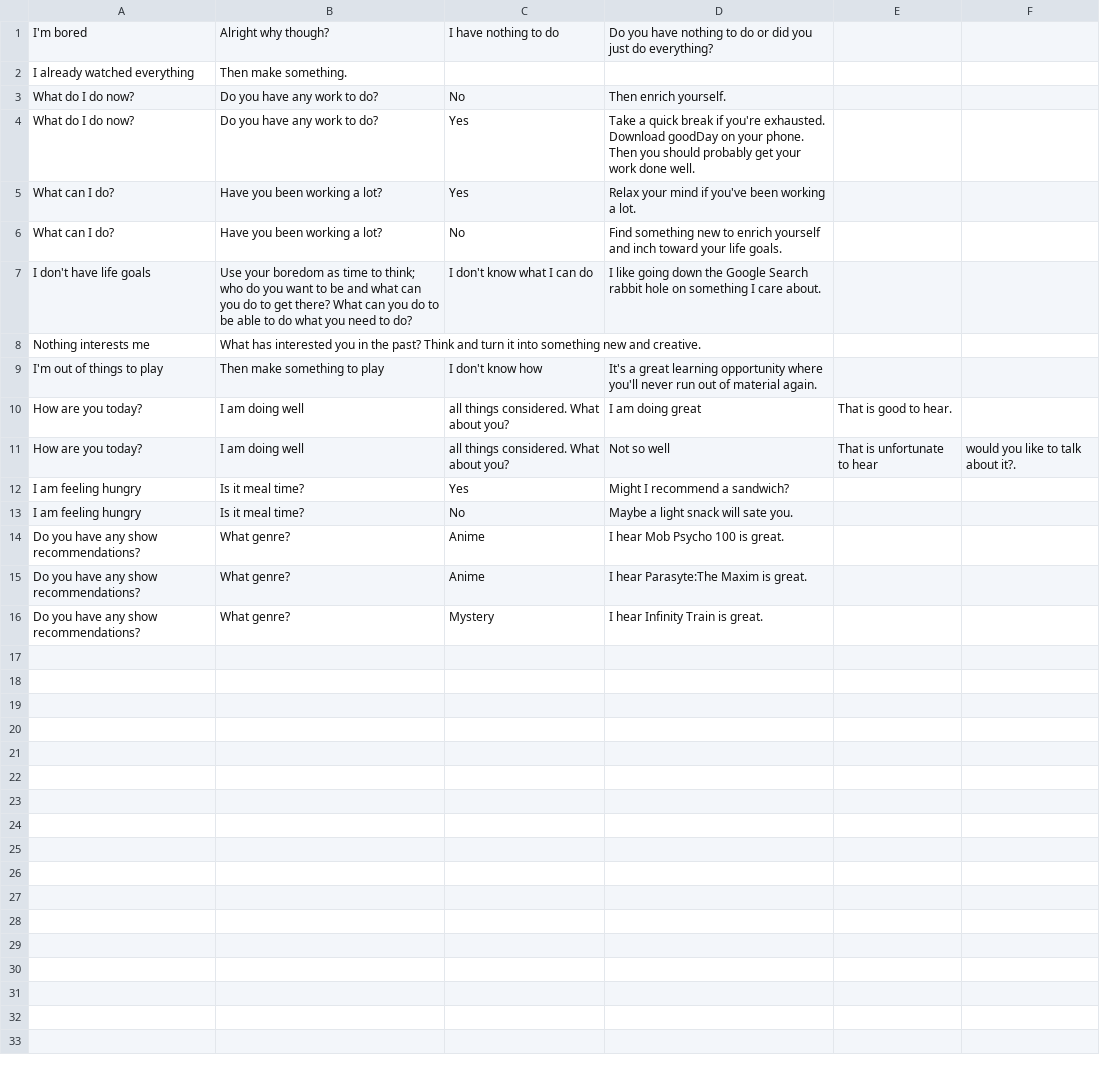
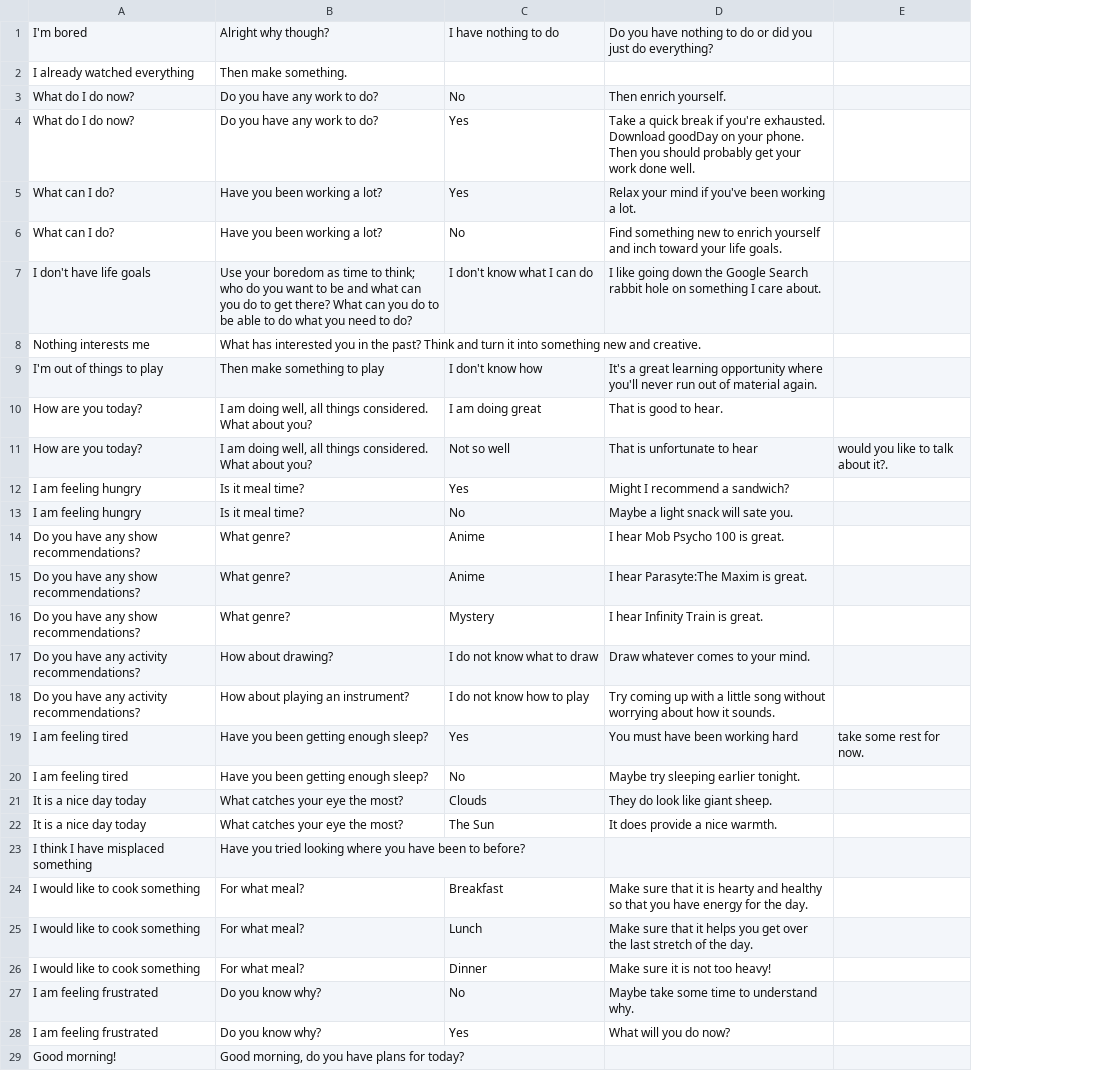
Before and after one commit to roaga/BoredomBot, a CSV file: trainingdata.csv, drawn as a sheet; removed rows and columns are numbered as before the commit, all else as after; the diff names each change by its address in the sheet, - before the commit and + after, or states it on an @@ line.

Commit message:
Update trainingdata.csv

```diff
--- a/trainingdata.csv
+++ b/trainingdata.csv
-column E, rows 10-11: That is good to hear. | That is unfortunate to hear
-B10:B11: I am doing well
+B10:B11: I am doing well, all things considered. What about you?
-C10: all things considered. What about you?
+C10: I am doing great
-D10: I am doing great
+D10: That is good to hear.
-C11: all things considered. What about you?
+C11: Not so well
-D11: Not so well
+D11: That is unfortunate to hear
+row 17: Do you have any activity recommendations? | How about drawing? | I do not know what to draw | Draw whatever comes to your mind.
+row 18: Do you have any activity recommendations? | How about playing an instrument? | I do not know how to play | Try coming up with a little song without worrying about how it sounds.
+row 19: I am feeling tired | Have you been getting enough sleep? | Yes | You must have been working hard | take some rest for now.
+row 20: I am feeling tired | Have you been getting enough sleep? | No | Maybe try sleeping earlier tonight.
+row 21: It is a nice day today | What catches your eye the most? | Clouds | They do look like giant sheep.
+row 22: It is a nice day today | What catches your eye the most? | The Sun | It does provide a nice warmth.
+row 23: I think I have misplaced something | Have you tried looking where you have been to before?
+row 24: I would like to cook something | For what meal? | Breakfast | Make sure that it is hearty and healthy so that you have energy for the day.
+row 25: I would like to cook something | For what meal? | Lunch | Make sure that it helps you get over the last stretch of the day.
+row 26: I would like to cook something | For what meal? | Dinner | Make sure it is not too heavy!
+row 27: I am feeling frustrated | Do you know why? | No | Maybe take some time to understand why.
+row 28: I am feeling frustrated | Do you know why? | Yes | What will you do now?
+row 29: Good morning! | Good morning, do you have plans for today?
```
